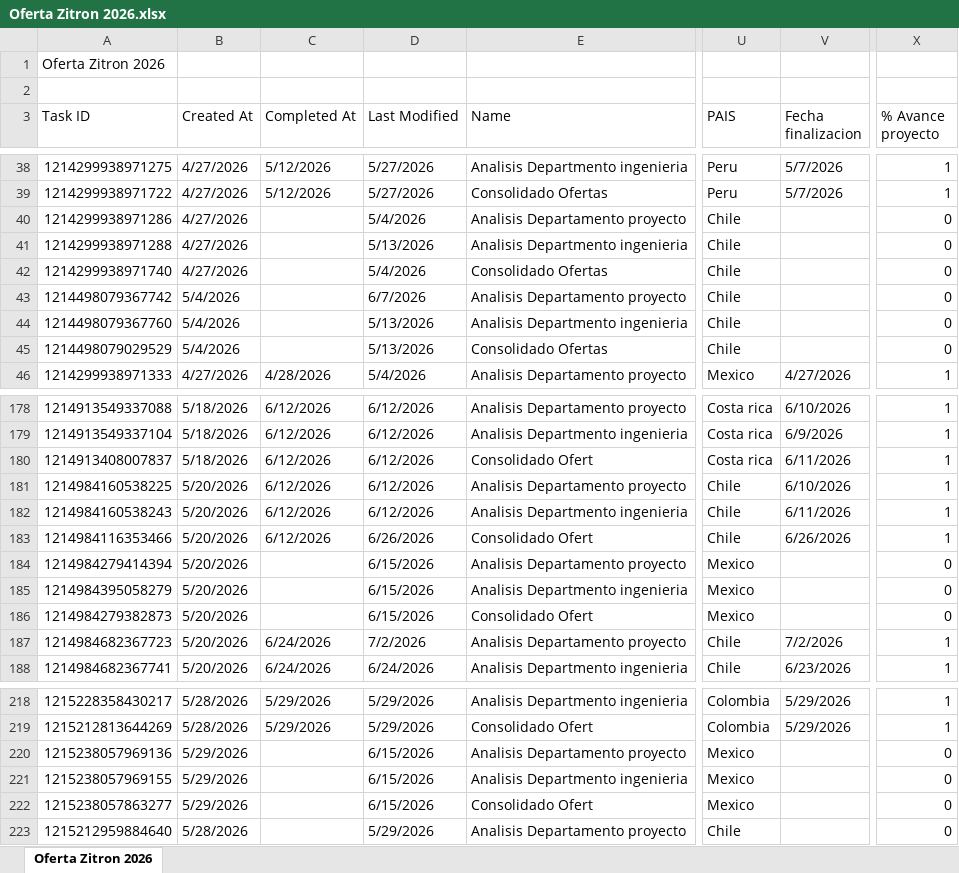
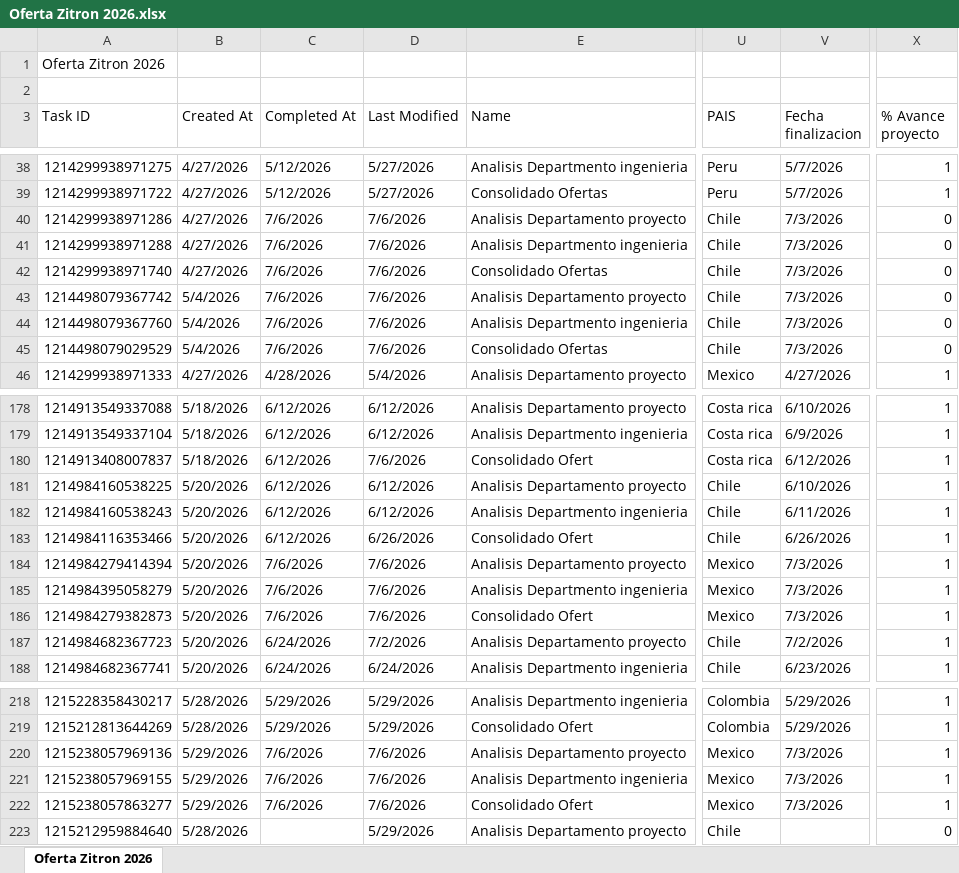
Before and after one commit to Nicolas-2026z/zitron-dashboard, an Excel workbook: data_ofertas/Oferta Zitron 2026.xlsx, sheet Oferta Zitron 2026, drawn as a sheet; only a part is shown, gaps mark what is left out; values as stored, in another font and other column widths than the file's, no cell formats; charts and pictures not drawn; the diff covers the shown part only; the diff names each change by its address in the sheet, - before the commit and + after, or states it on an @@ line.

```diff
--- a/data_ofertas/Oferta Zitron 2026.xlsx (sheet Oferta Zitron 2026)
+++ b/data_ofertas/Oferta Zitron 2026.xlsx (sheet Oferta Zitron 2026)
-C40:C45 (Completed At): (empty)
+C40:C45 (Completed At): 7/6/2026
-D40 (Last Modified): 5/4/2026
+D40 (Last Modified): 7/6/2026
-V40:V45 (Fecha finalizacion): (empty)
+V40:V45 (Fecha finalizacion): 7/3/2026
-D41 (Last Modified): 5/13/2026
+D41 (Last Modified): 7/6/2026
-D42 (Last Modified): 5/4/2026
+D42 (Last Modified): 7/6/2026
-D43 (Last Modified): 6/7/2026
+D43 (Last Modified): 7/6/2026
-D44:D45 (Last Modified): 5/13/2026
+D44:D45 (Last Modified): 7/6/2026
-D180 (Last Modified): 6/12/2026
+D180 (Last Modified): 7/6/2026
-V180 (Fecha finalizacion): 6/11/2026
+V180 (Fecha finalizacion): 6/12/2026
-C184:C186 (Completed At): (empty)
+C184:C186 (Completed At): 7/6/2026
-D184:D186 (Last Modified): 6/15/2026
+D184:D186 (Last Modified): 7/6/2026
-V184:V186 (Fecha finalizacion): (empty)
+V184:V186 (Fecha finalizacion): 7/3/2026
-X184:X186 (% Avance proyecto): 0
+X184:X186 (% Avance proyecto): 1
-C220:C222 (Completed At): (empty)
+C220:C222 (Completed At): 7/6/2026
-D220:D222 (Last Modified): 6/15/2026
+D220:D222 (Last Modified): 7/6/2026
-V220:V222 (Fecha finalizacion): (empty)
+V220:V222 (Fecha finalizacion): 7/3/2026
-X220:X222 (% Avance proyecto): 0
+X220:X222 (% Avance proyecto): 1
```
Also changed, not shown: 18 added rows and 63 edited cells elsewhere in this sheet, cell formats, 1 other file.
